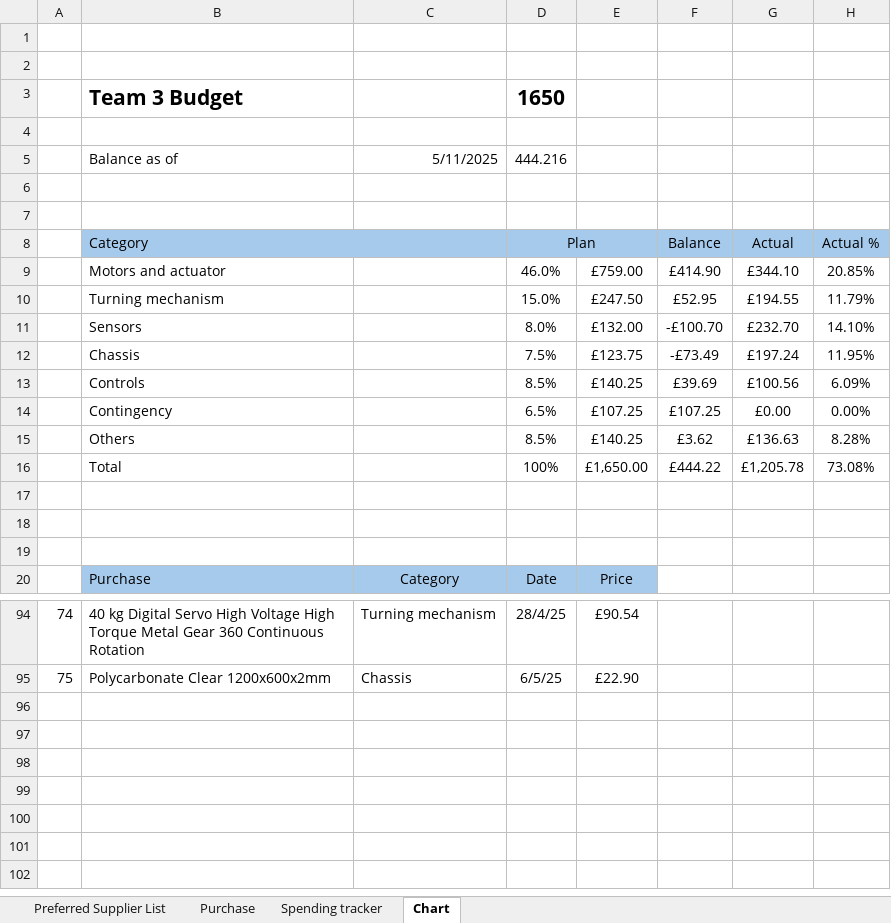
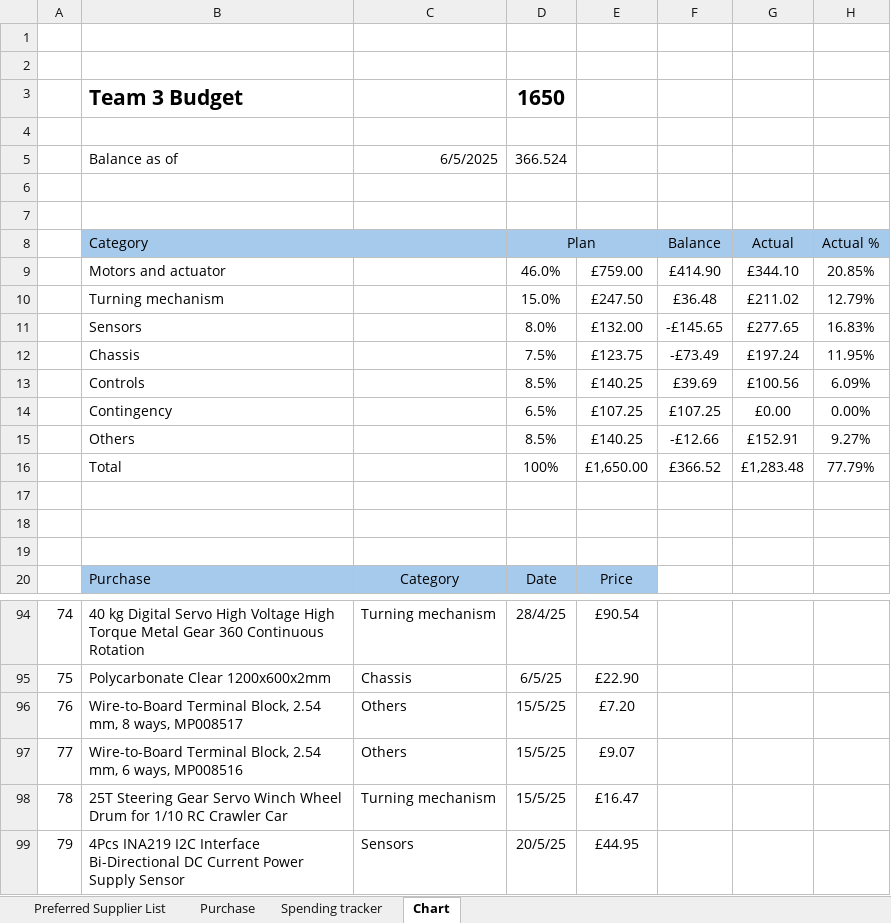
Before and after one commit to georg22tech/CLInGER, an Excel workbook: Appendices/Appendix A.8 - Project Budget and Expenditure/Team 3 Budget.xlsx, sheet Chart, drawn as a sheet; only a part is shown, gaps mark what is left out; values as stored, in another font and other column widths than the file's, no borders; charts and pictures and table styles not drawn; the diff names each change by its address in the sheet, - before the commit and + after, or states it on an @@ line.

```diff
--- a/Appendices/Appendix A.8 - Project Budget and Expenditure/Team 3 Budget.xlsx (sheet Chart)
+++ b/Appendices/Appendix A.8 - Project Budget and Expenditure/Team 3 Budget.xlsx (sheet Chart)
-C5: 5/11/2025
+C5: 6/5/2025
-D5: 444.216
+D5: 366.524
-F10: £52.95
+F10: £36.48
-G10: £194.55
+G10: £211.02
-H10: 11.79%
+H10: 12.79%
-F11: -£100.70
+F11: -£145.65
-G11: £232.70
+G11: £277.65
-H11: 14.10%
+H11: 16.83%
-F15: £3.62
+F15: -£12.66
-G15: £136.63
+G15: £152.91
-H15: 8.28%
+H15: 9.27%
-F16: £444.22
+F16: £366.52
-G16: £1,205.78
+G16: £1,283.48
-H16: 73.08%
+H16: 77.79%
+row 96: 76 | Wire-to-Board Terminal Block, 2.54 mm, 8 ways, MP008517 | Others | 15/5/25 | £7.20
+row 97: 77 | Wire-to-Board Terminal Block, 2.54 mm, 6 ways, MP008516 | Others | 15/5/25 | £9.07
+row 98: 78 | 25T Steering Gear Servo Winch Wheel Drum for 1/10 RC Crawler Car | Turning mechanism | 15/5/25 | £16.47
+row 99: 79 | 4Pcs INA219 I2C Interface Bi-Directional DC Current Power Supply Sensor | Sensors | 20/5/25 | £44.95
```
Also changed, not shown: sheet Spending tracker, sheet Purchase, formulas that keep their value, charts or pictures, Appendices/Appendix A.8 - Project Budget and Expenditure/Team 3 Inventory.xlsx.
